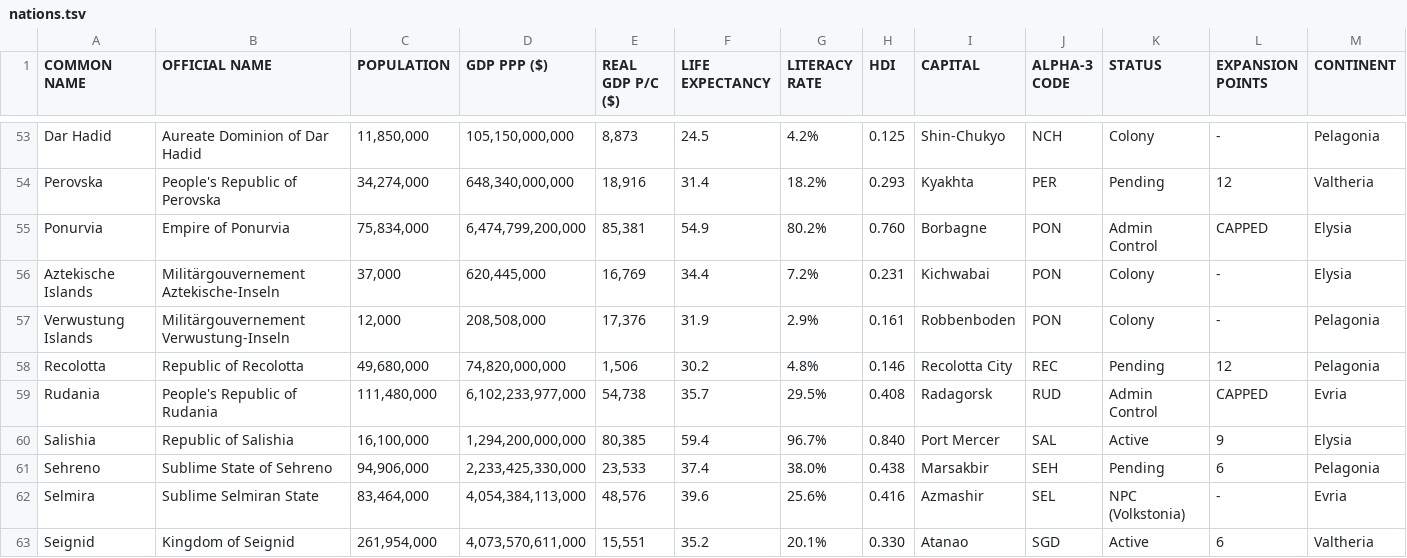
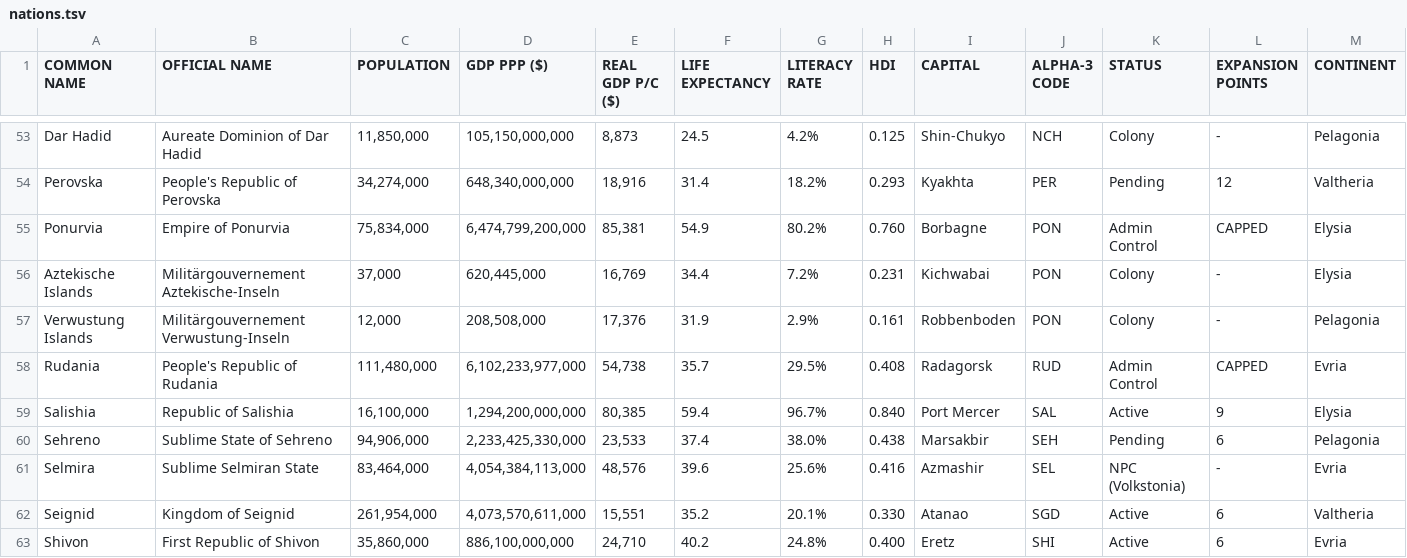
Before and after one commit to auroruse/avium-map, a TSV file: src/data/nations.tsv, drawn as a sheet; only a part is shown, gaps mark what is left out; the shorter side is filled out with more unchanged rows; the diff names each change by its address in the sheet, - before the commit and + after, or states it on an @@ line.

```diff
--- a/src/data/nations.tsv
+++ b/src/data/nations.tsv
-row 58: Recolotta | Republic of Recolotta | 49,680,000 | 74,820,000,000 | 1,506 | 30.2 | 4.8% | 0.146 | Recolotta City | REC | Pending | 12 | Pelagonia
```
Also changed, not shown: src/data/cities.tsv, src/data/coordinates.tsv, 56 other files.
